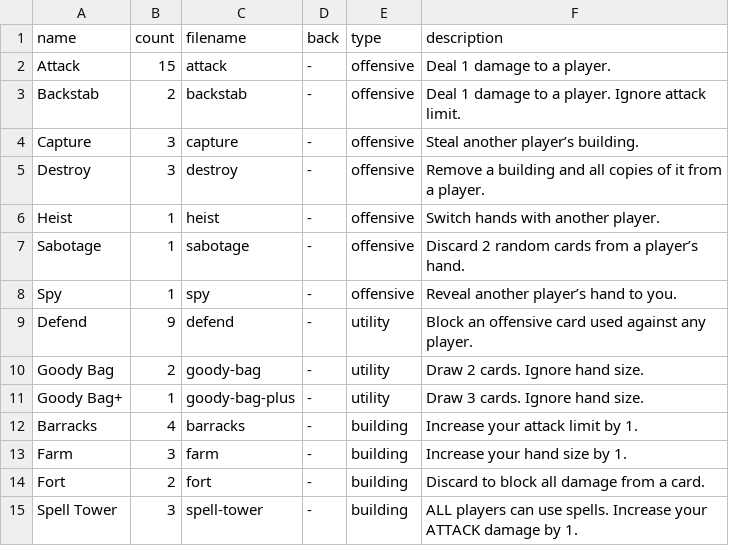
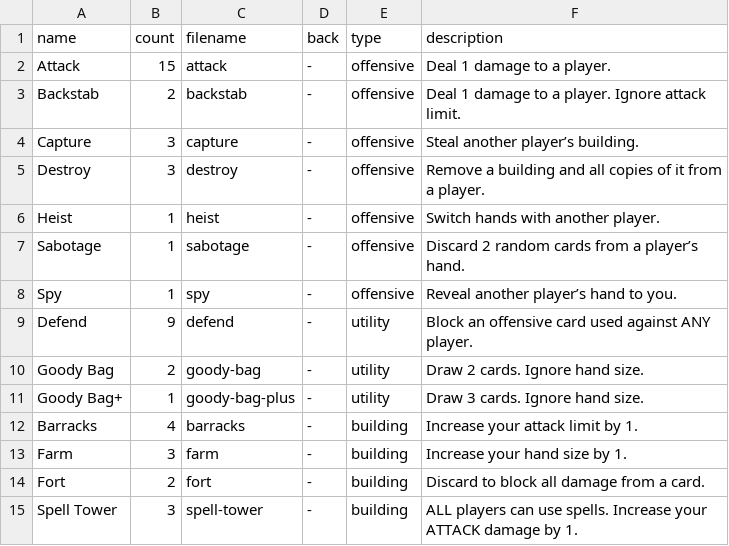
Before and after one commit to HammyPig/oracle, a CSV file: rules/cards.csv, drawn as a sheet; only a part is shown.

Commit message:
update defend description for better clarity

```diff
--- a/rules/cards.csv
+++ b/rules/cards.csv
@@ -8,3 +8,3 @@ Sabotage,1,sabotage,-,offensive,Discard 2 random cards from a player’s hand.
 Spy,1,spy,-,offensive,Reveal another player’s hand to you.
-Defend,9,defend,-,utility,Block an offensive card used against any player.
+Defend,9,defend,-,utility,Block an offensive card used against ANY player.
 Goody Bag,2,goody-bag,-,utility,Draw 2 cards. Ignore hand size.
```
